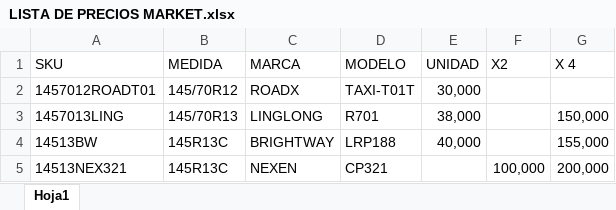
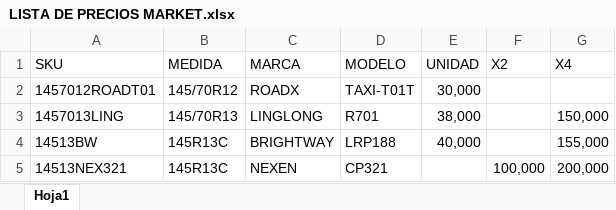
Before and after one commit to matijqs/Marketprecios, an Excel workbook: files/LISTA DE PRECIOS MARKET.xlsx, sheet Hoja1, drawn as a sheet; only a part is shown; values as stored, in another font and other column widths than the file's, no borders; conditional formats and table styles not drawn; the diff names each change by its address in the sheet, - before the commit and + after, or states it on an @@ line.

Commit message:
error excel

```diff
--- a/files/LISTA DE PRECIOS MARKET.xlsx (sheet Hoja1)
+++ b/files/LISTA DE PRECIOS MARKET.xlsx (sheet Hoja1)
-G1: X 4
+G1: X4
```
